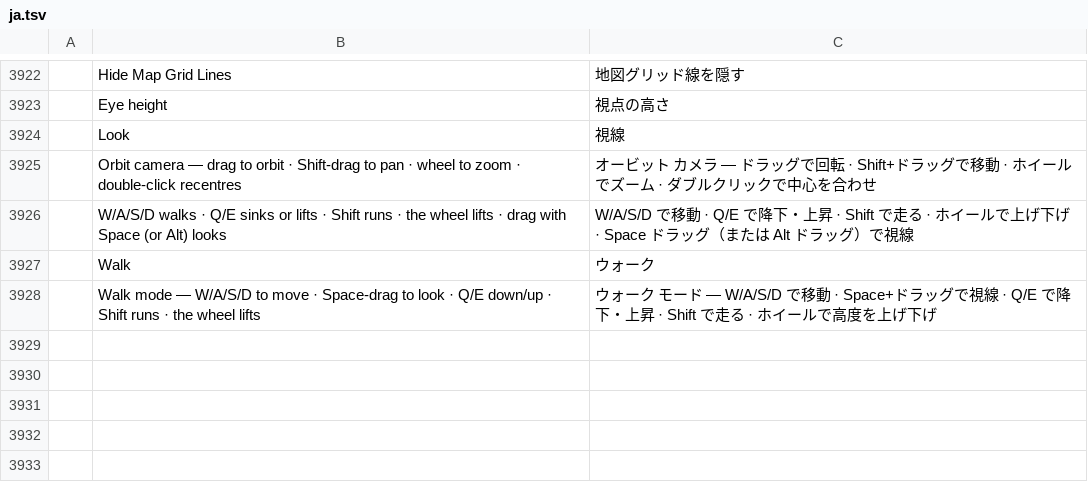
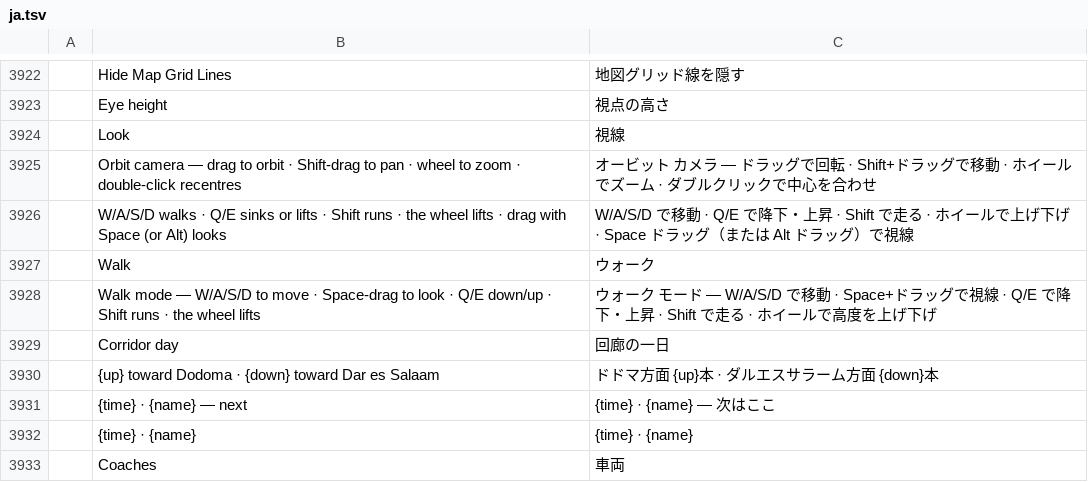
Before and after one commit to 20kiwy/TerraZone, a TSV file: crates/ui-egui/src/i18n/ja.tsv, drawn as a sheet; only a part is shown, gaps mark what is left out; the diff names each change by its address in the sheet, - before the commit and + after, or states it on an @@ line.

```diff
--- a/crates/ui-egui/src/i18n/ja.tsv
+++ b/crates/ui-egui/src/i18n/ja.tsv
+row 3929:  | Corridor day | 回廊の一日
+row 3930:  | {up} toward Dodoma · {down} toward Dar es Salaam | ドドマ方面 {up}本 · ダルエスサラーム方面 {down}本
+row 3931:  | {time} · {name} — next | {time} · {name} — 次はここ
+row 3932:  | {time} · {name} | {time} · {name}
+row 3933:  | Coaches | 車両
```
Also changed, not shown: crates/ui-egui/src/i18n/it.tsv, crates/ui-egui/src/i18n/ru.tsv, 19 other files.
